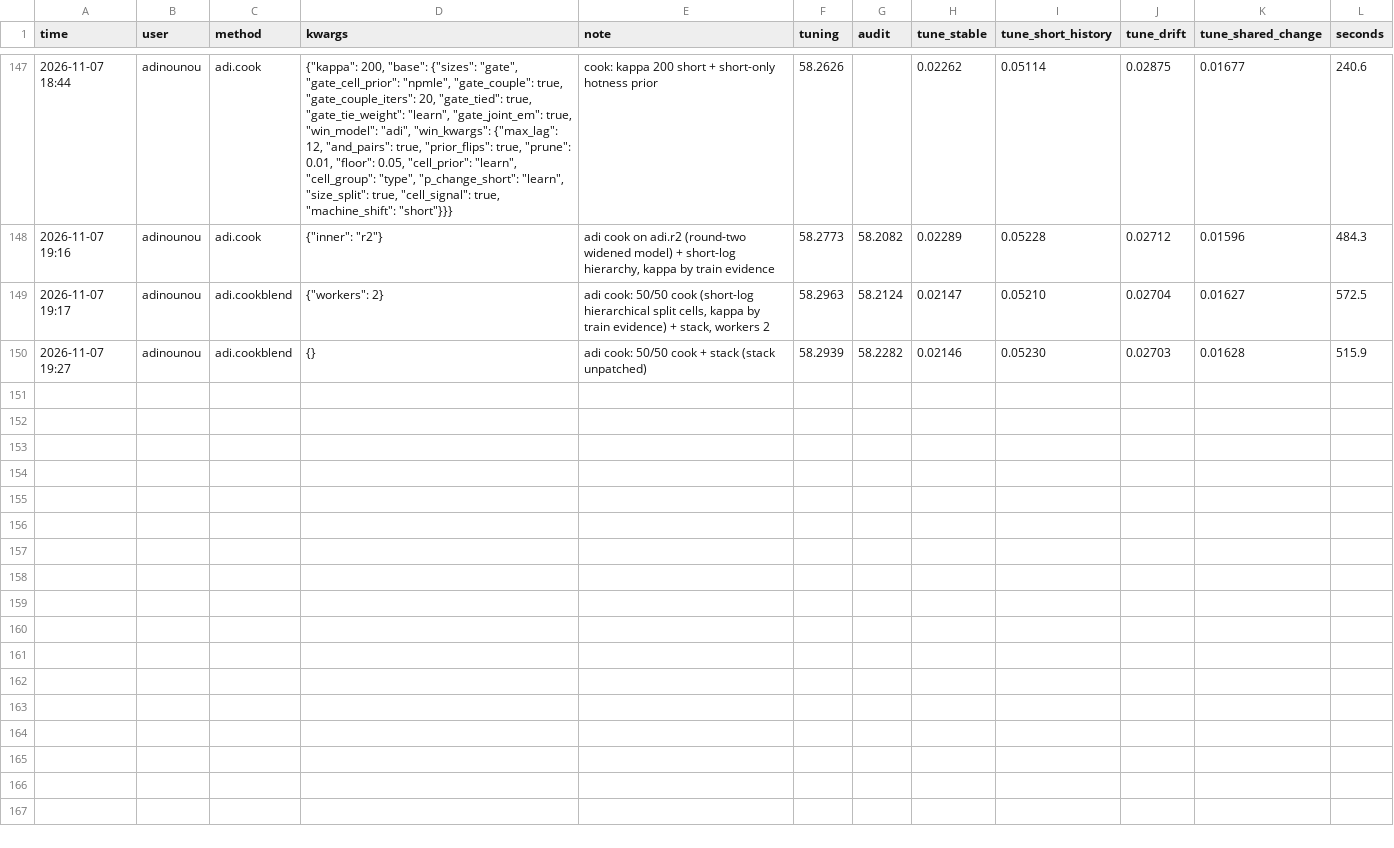
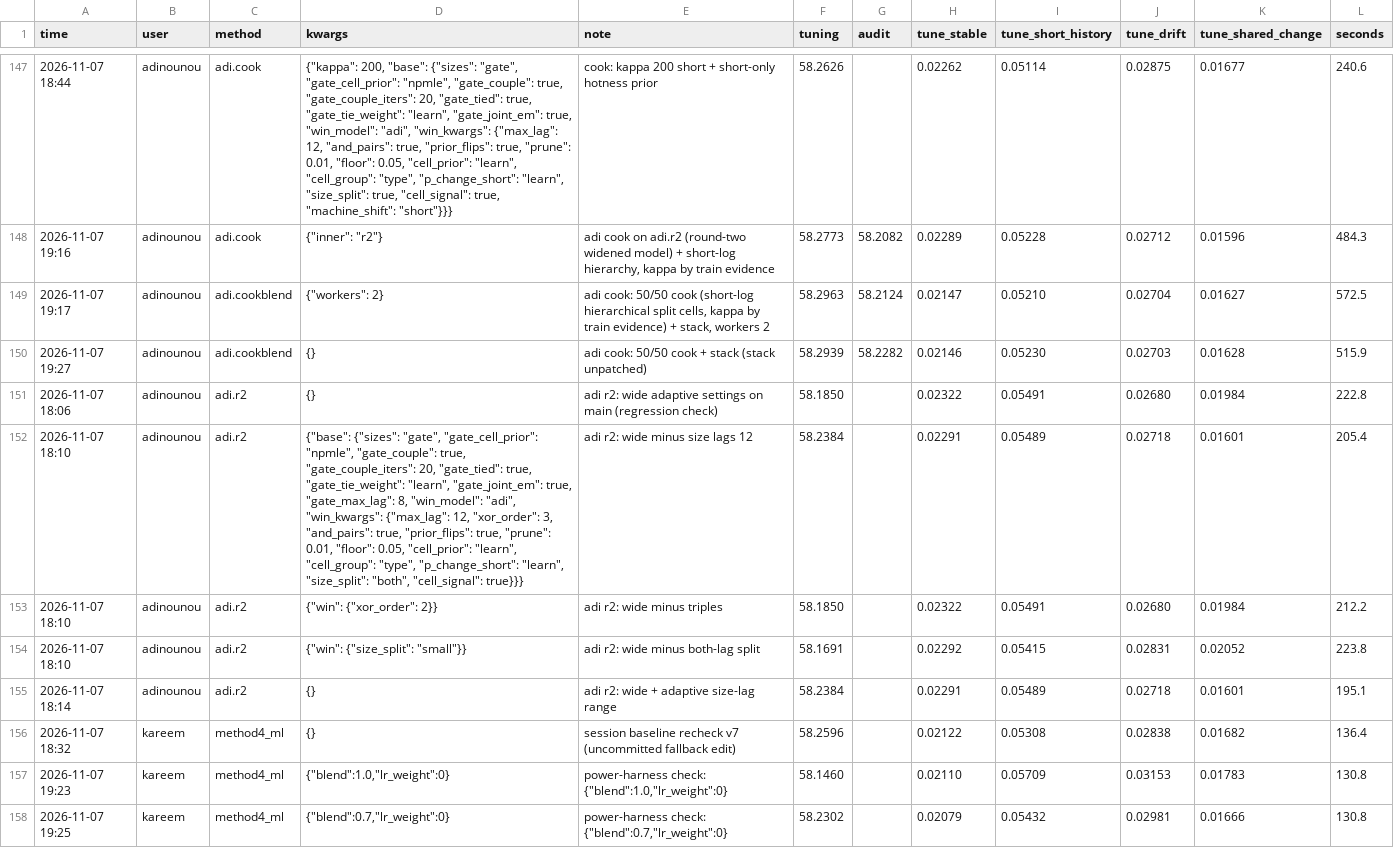
Before and after one commit to karammasad/houseedgeMAKK, a CSV file: house-edge/experiments/results.csv, drawn as a sheet; only a part is shown, gaps mark what is left out; the diff covers the shown part only; the diff names each change by its address in the sheet, - before the commit and + after, or states it on an @@ line.

```diff
--- a/house-edge/experiments/results.csv
+++ b/house-edge/experiments/results.csv
+row 151: 2026-11-07 18:06 | adinounou | adi.r2 | {} | adi r2: wide adaptive settings on main (regression check) | 58.1850 |  | 0.02322 | 0.05491 | 0.02680 | 0.01984 | 222.8
+row 152: 2026-11-07 18:10 | adinounou | adi.r2 | {"base": {"sizes": "gate", "gate_cell_prior": "npmle", "gate_couple": true, "gate_couple_iters": 20, "gate_tied": true, "gate_tie_weight": "learn", "gate_joint_em": true, "gate_max_lag": 8, "win_model": "adi", "win_kwargs": {"max_lag": 12, "xor_order": 3, "and_pairs": true, "prior_flips": true, "prune": 0.01, "floor": 0.05, "cell_prior": "learn", "cell_group": "type", "p_change_short": "learn", "size_split": "both", "cell_signal": true}}} | adi r2: wide minus size lags 12 | 58.2384 |  | 0.02291 | 0.05489 | 0.02718 | 0.01601 | 205.4
+row 153: 2026-11-07 18:10 | adinounou | adi.r2 | {"win": {"xor_order": 2}} | adi r2: wide minus triples | 58.1850 |  | 0.02322 | 0.05491 | 0.02680 | 0.01984 | 212.2
+row 154: 2026-11-07 18:10 | adinounou | adi.r2 | {"win": {"size_split": "small"}} | adi r2: wide minus both-lag split | 58.1691 |  | 0.02292 | 0.05415 | 0.02831 | 0.02052 | 223.8
+row 155: 2026-11-07 18:14 | adinounou | adi.r2 | {} | adi r2: wide + adaptive size-lag range | 58.2384 |  | 0.02291 | 0.05489 | 0.02718 | 0.01601 | 195.1
+row 156: 2026-11-07 18:32 | kareem | method4_ml | {} | session baseline recheck v7 (uncommitted fallback edit) | 58.2596 |  | 0.02122 | 0.05308 | 0.02838 | 0.01682 | 136.4
+row 157: 2026-11-07 19:23 | kareem | method4_ml | {"blend":1.0,"lr_weight":0} | power-harness check: {"blend":1.0,"lr_weight":0} | 58.1460 |  | 0.02110 | 0.05709 | 0.03153 | 0.01783 | 130.8
+row 158: 2026-11-07 19:25 | kareem | method4_ml | {"blend":0.7,"lr_weight":0} | power-harness check: {"blend":0.7,"lr_weight":0} | 58.2302 |  | 0.02079 | 0.05432 | 0.02981 | 0.01666 | 130.8
```
Also changed, not shown: 8 added rows elsewhere in this file, 14 other files.
